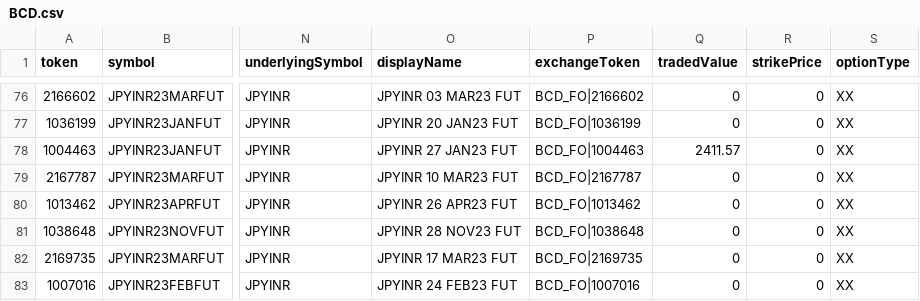
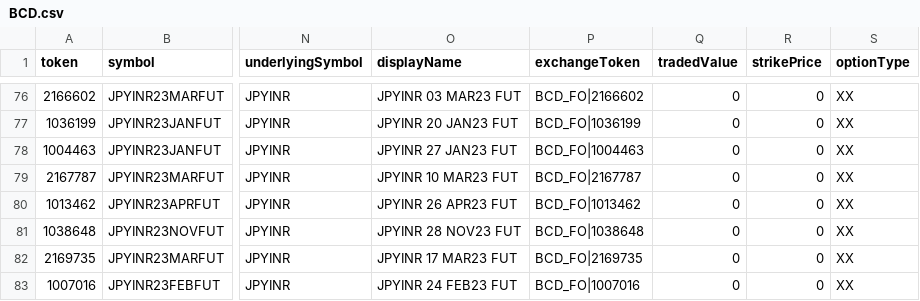
Before and after one commit to TechfaneTechnologies/upstox-master-contracts, a CSV file: csv/BCD.csv, drawn as a sheet; only a part is shown, gaps mark what is left out; the diff covers the shown part only; the diff names each change by its address in the sheet, - before the commit and + after, or states it on an @@ line.

```diff
--- a/csv/BCD.csv
+++ b/csv/BCD.csv
-Q78 (tradedValue): 2411.57
+Q78 (tradedValue): 0
```
Also changed, not shown: 10 edited cells elsewhere in this file, 6 other files.
